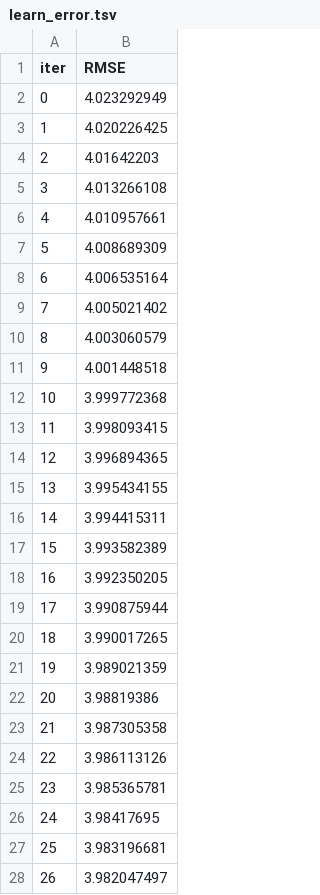
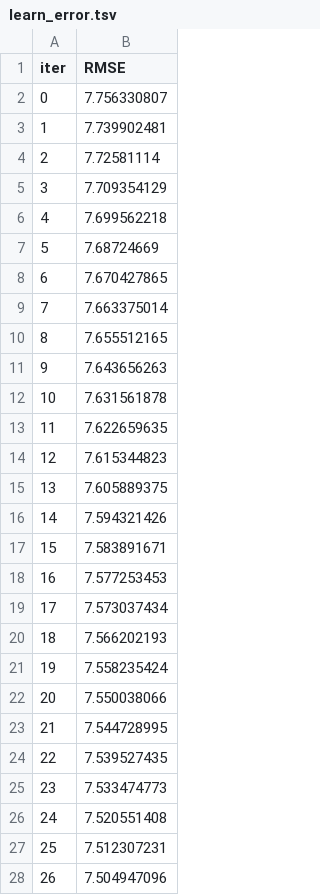
Before and after one commit to mvondermey/ai-stock-advisor, a TSV file: catboost_info/learn_error.tsv, drawn as a sheet; only a part is shown; the diff covers the shown part only.

```diff
--- a/catboost_info/learn_error.tsv
+++ b/catboost_info/learn_error.tsv
@@ -1,28 +1,28 @@
 iter	RMSE
-0	4.023292949
-1	4.020226425
-2	4.01642203
-3	4.013266108
-4	4.010957661
-5	4.008689309
-6	4.006535164
-7	4.005021402
-8	4.003060579
-9	4.001448518
-10	3.999772368
-11	3.998093415
-12	3.996894365
-13	3.995434155
-14	3.994415311
-15	3.993582389
-16	3.992350205
-17	3.990875944
-18	3.990017265
-19	3.989021359
-20	3.98819386
-21	3.987305358
-22	3.986113126
-23	3.985365781
-24	3.98417695
-25	3.983196681
-26	3.982047497
+0	7.756330807
+1	7.739902481
+2	7.72581114
+3	7.709354129
+4	7.699562218
+5	7.68724669
+6	7.670427865
+7	7.663375014
+8	7.655512165
+9	7.643656263
+10	7.631561878
+11	7.622659635
+12	7.615344823
+13	7.605889375
+14	7.594321426
+15	7.583891671
+16	7.577253453
+17	7.573037434
+18	7.566202193
+19	7.558235424
+20	7.550038066
+21	7.544728995
+22	7.539527435
+23	7.533474773
+24	7.520551408
+25	7.512307231
+26	7.504947096
```
Also changed, not shown: 73 edited cells elsewhere in this file, catboost_info/time_left.tsv, 3 other files.
